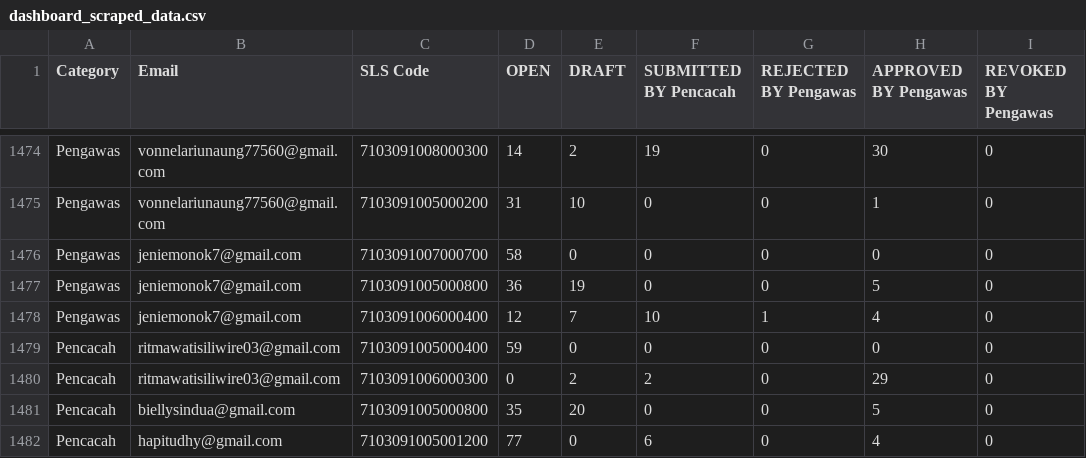
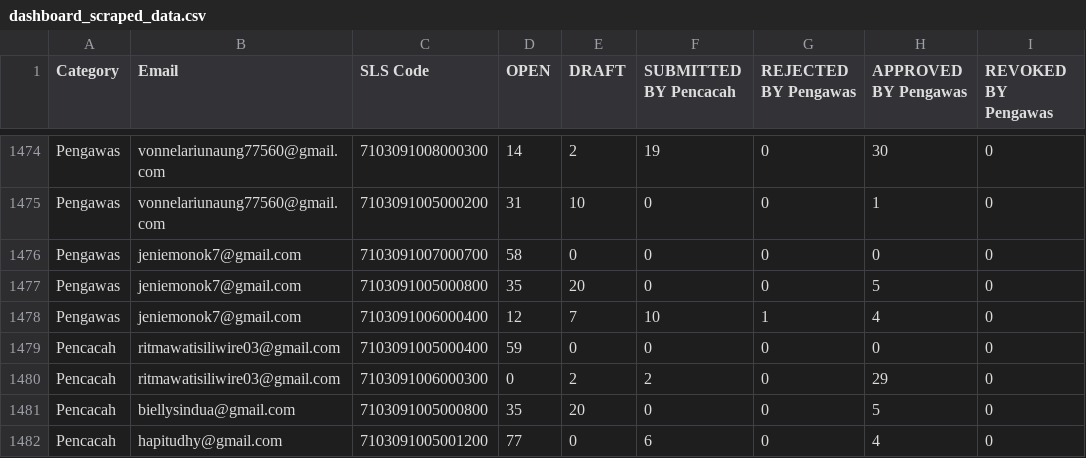
Before and after one commit to danimat15/fasih-sm-scrapper, a CSV file: dashboard/public/dashboard_scraped_data.csv, drawn as a sheet; only a part is shown, gaps mark what is left out; the diff covers the shown part only; the diff names each change by its address in the sheet, - before the commit and + after, or states it on an @@ line.

```diff
--- a/dashboard/public/dashboard_scraped_data.csv
+++ b/dashboard/public/dashboard_scraped_data.csv
-D1477 (OPEN): 36
+D1477 (OPEN): 35
-E1477 (DRAFT): 19
+E1477 (DRAFT): 20
```
Also changed, not shown: 23 edited cells elsewhere in this file, 2 other files.
